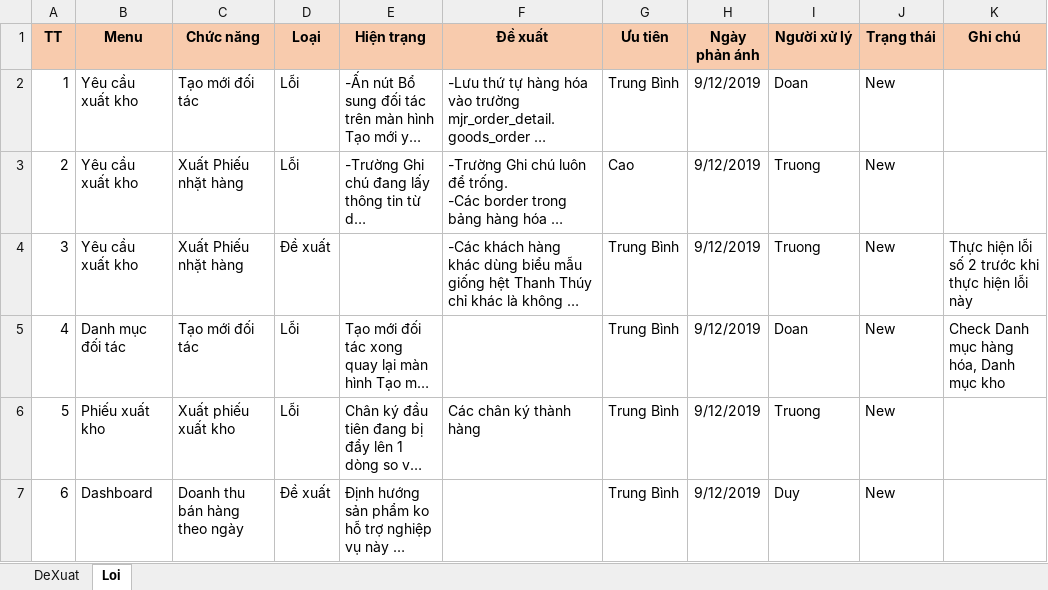
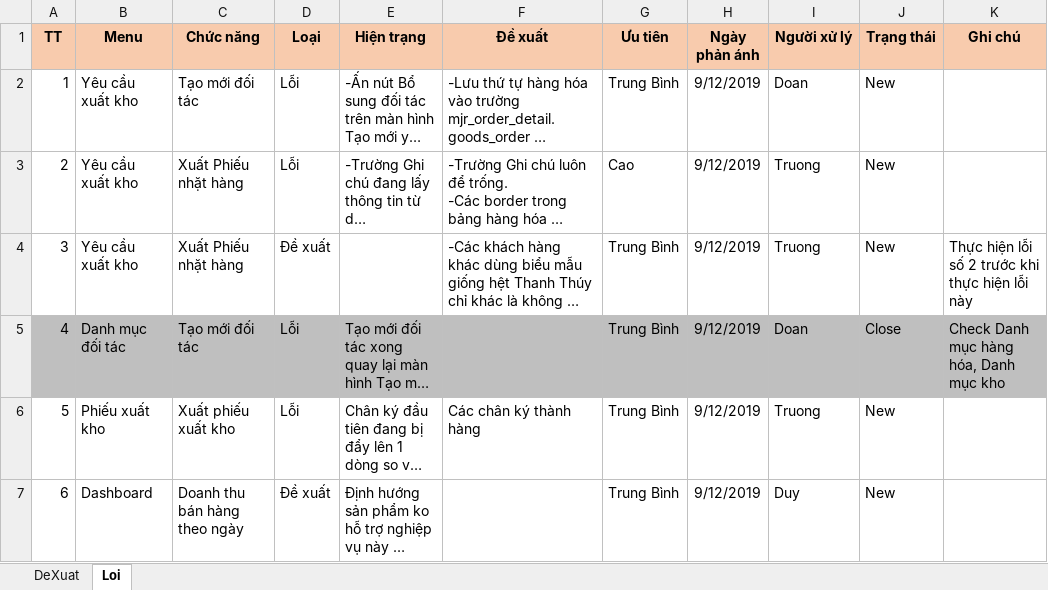
Before and after one commit to duyot/WMS_Documents, an Excel workbook: 5.Reference/191111_TrienKhai_ThanhThuy/191202_Loi_Sua_ThanhThuy.xlsx, sheet Loi, drawn as a sheet; long unchanged cells end in …; values as stored, in another font and other column widths than the file's, no borders; the diff names each change by its address in the sheet, - before the commit and + after, or states it on an @@ line.

Commit message:
doan day

```diff
--- a/5.Reference/191111_TrienKhai_ThanhThuy/191202_Loi_Sua_ThanhThuy.xlsx (sheet Loi)
+++ b/5.Reference/191111_TrienKhai_ThanhThuy/191202_Loi_Sua_ThanhThuy.xlsx (sheet Loi)
-A5:K5 fill: none
+A5:K5 fill: #BFBFBF
-J5 (Trạng thái): New
+J5 (Trạng thái): Close
```
